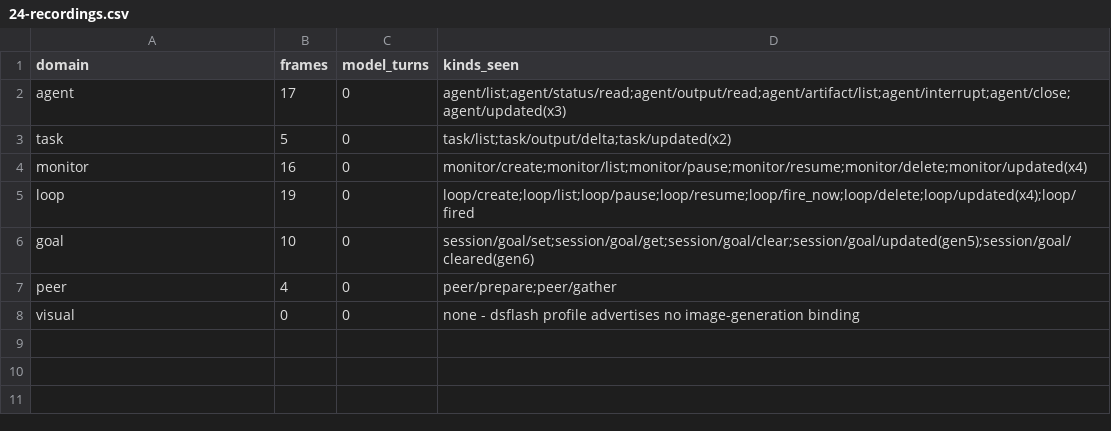
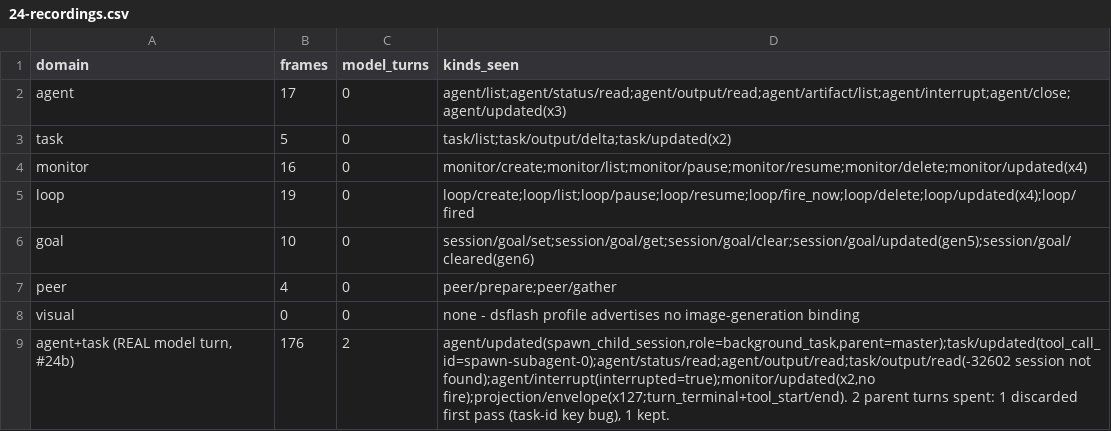
Before and after one commit to octos-org/octoscode-app, a CSV file: docs/cards/24-recordings.csv, drawn as a sheet.

Commit message:
docs(24b): recordings row for the real sub-agent turn (2 parent turns)

```diff
--- a/docs/cards/24-recordings.csv
+++ b/docs/cards/24-recordings.csv
@@ -8 +8,2 @@ peer,4,0,peer/prepare;peer/gather
 visual,0,0,none - dsflash profile advertises no image-generation binding
+"agent+task (REAL model turn, #24b)",176,2,"agent/updated(spawn_child_session,role=background_task,parent=master);task/updated(tool_call_id=spawn-subagent-0);agent/status/read;agent/output/read;task/output/read(-32602 session not found);agent/interrupt(interrupted=true);monitor/updated(x2,no fire);projection/envelope(x127;turn_terminal+tool_start/end). 2 parent turns spent: 1 discarded first pass (task-id key bug), 1 kept."
```
